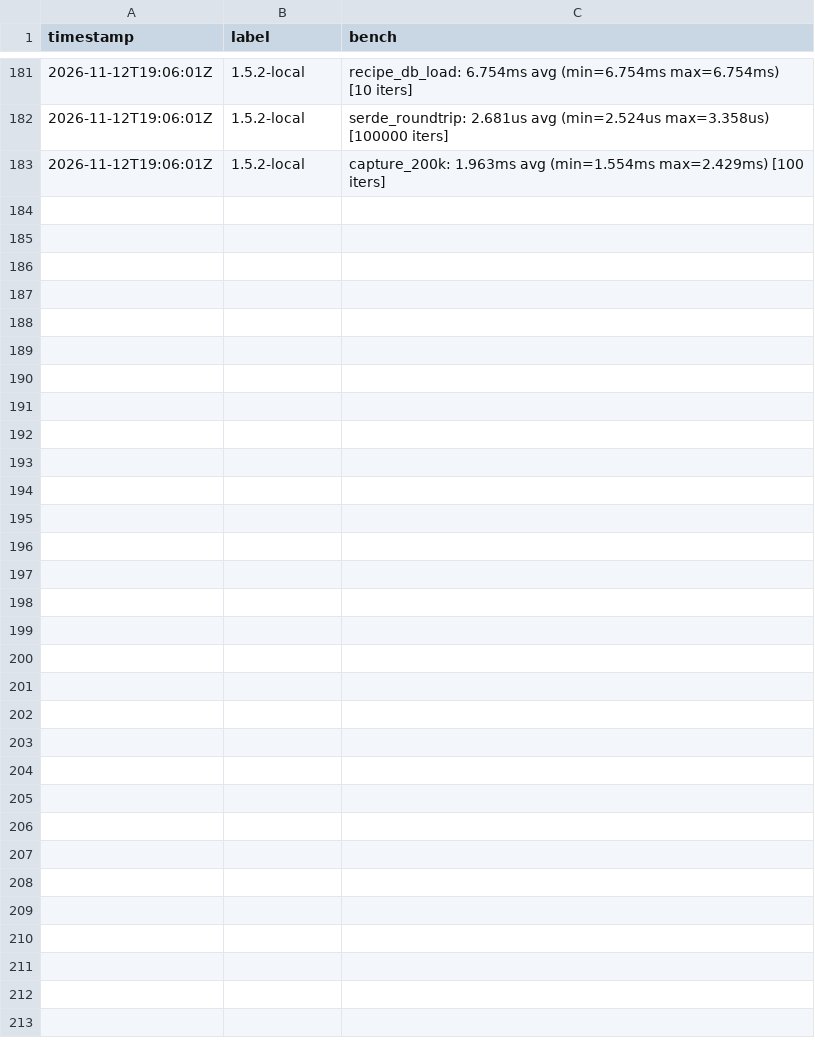
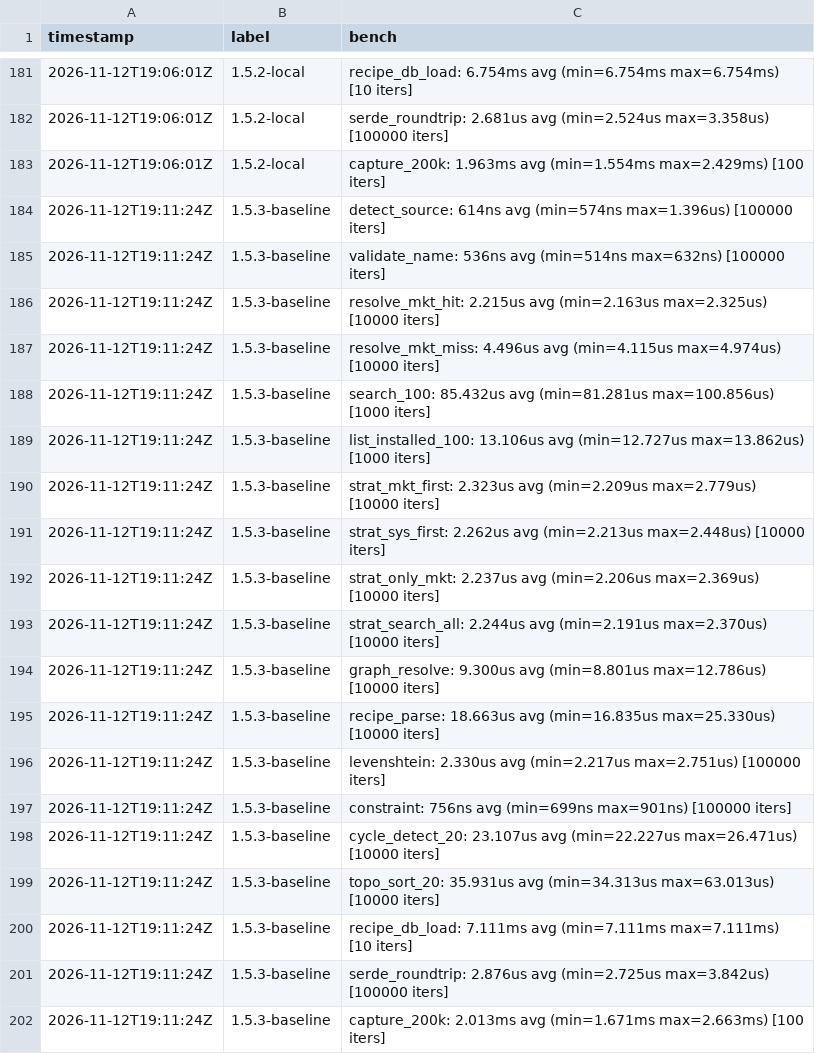
Before and after one commit to MacCracken/nous, a CSV file: bench-history.csv, drawn as a sheet; only a part is shown, gaps mark what is left out; the diff covers the shown part only.

```diff
--- a/bench-history.csv
+++ b/bench-history.csv
@@ -183 +183,20 @@ timestamp,label,bench
 2026-11-12T19:06:01Z,1.5.2-local,"  capture_200k: 1.963ms avg (min=1.554ms max=2.429ms) [100 iters]"
+2026-11-12T19:11:24Z,1.5.3-baseline,"  detect_source: 614ns avg (min=574ns max=1.396us) [100000 iters]"
+2026-11-12T19:11:24Z,1.5.3-baseline,"  validate_name: 536ns avg (min=514ns max=632ns) [100000 iters]"
+2026-11-12T19:11:24Z,1.5.3-baseline,"  resolve_mkt_hit: 2.215us avg (min=2.163us max=2.325us) [10000 iters]"
+2026-11-12T19:11:24Z,1.5.3-baseline,"  resolve_mkt_miss: 4.496us avg (min=4.115us max=4.974us) [10000 iters]"
+2026-11-12T19:11:24Z,1.5.3-baseline,"  search_100: 85.432us avg (min=81.281us max=100.856us) [1000 iters]"
+2026-11-12T19:11:24Z,1.5.3-baseline,"  list_installed_100: 13.106us avg (min=12.727us max=13.862us) [1000 iters]"
+2026-11-12T19:11:24Z,1.5.3-baseline,"  strat_mkt_first: 2.323us avg (min=2.209us max=2.779us) [10000 iters]"
+2026-11-12T19:11:24Z,1.5.3-baseline,"  strat_sys_first: 2.262us avg (min=2.213us max=2.448us) [10000 iters]"
+2026-11-12T19:11:24Z,1.5.3-baseline,"  strat_only_mkt: 2.237us avg (min=2.206us max=2.369us) [10000 iters]"
+2026-11-12T19:11:24Z,1.5.3-baseline,"  strat_search_all: 2.244us avg (min=2.191us max=2.370us) [10000 iters]"
+2026-11-12T19:11:24Z,1.5.3-baseline,"  graph_resolve: 9.300us avg (min=8.801us max=12.786us) [10000 iters]"
+2026-11-12T19:11:24Z,1.5.3-baseline,"  recipe_parse: 18.663us avg (min=16.835us max=25.330us) [10000 iters]"
+2026-11-12T19:11:24Z,1.5.3-baseline,"  levenshtein: 2.330us avg (min=2.217us max=2.751us) [100000 iters]"
+2026-11-12T19:11:24Z,1.5.3-baseline,"  constraint: 756ns avg (min=699ns max=901ns) [100000 iters]"
+2026-11-12T19:11:24Z,1.5.3-baseline,"  cycle_detect_20: 23.107us avg (min=22.227us max=26.471us) [10000 iters]"
+2026-11-12T19:11:24Z,1.5.3-baseline,"  topo_sort_20: 35.931us avg (min=34.313us max=63.013us) [10000 iters]"
+2026-11-12T19:11:24Z,1.5.3-baseline,"  recipe_db_load: 7.111ms avg (min=7.111ms max=7.111ms) [10 iters]"
+2026-11-12T19:11:24Z,1.5.3-baseline,"  serde_roundtrip: 2.876us avg (min=2.725us max=3.842us) [100000 iters]"
+2026-11-12T19:11:24Z,1.5.3-baseline,"  capture_200k: 2.013ms avg (min=1.671ms max=2.663ms) [100 iters]"
```
Also changed, not shown: 23 added rows elsewhere in this file, 37 other files.
